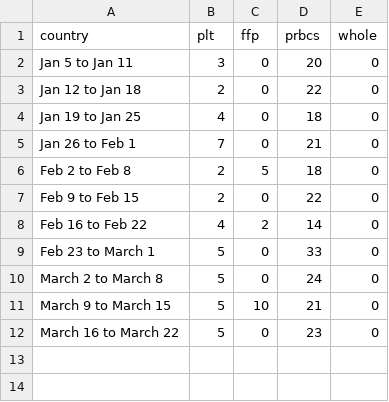
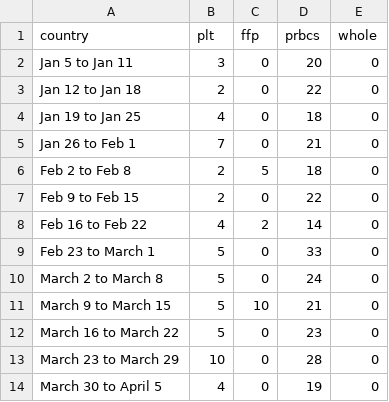
Before and after one commit to johnuelg/blood-bank, a TSV file: data/bbk.tsv, drawn as a sheet; the diff names each change by its address in the sheet, - before the commit and + after, or states it on an @@ line.

Commit message:
Add files via upload

```diff
--- a/data/bbk.tsv
+++ b/data/bbk.tsv
+row 13: March 23 to March 29 | 10 | 0 | 28 | 0
+row 14: March 30 to April 5 | 4 | 0 | 19 | 0
```
